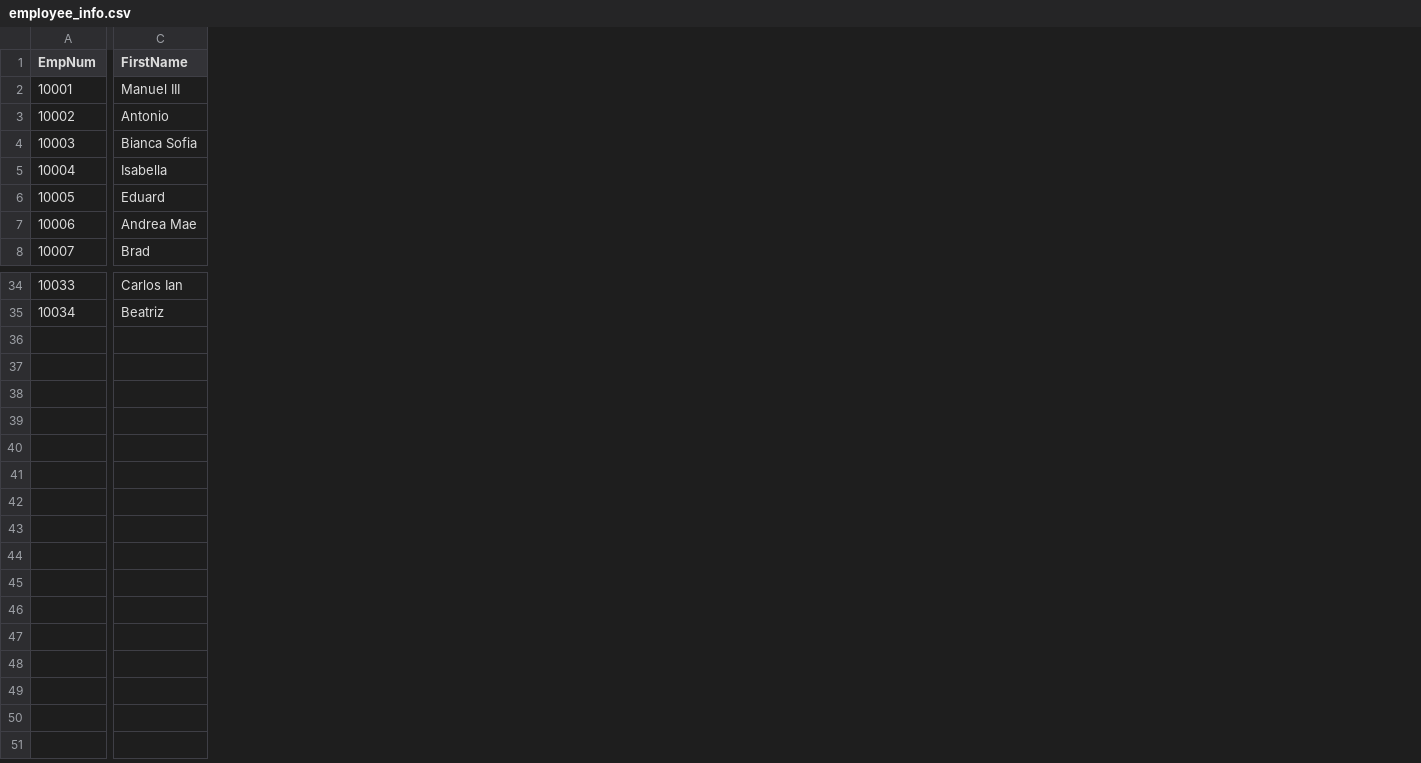
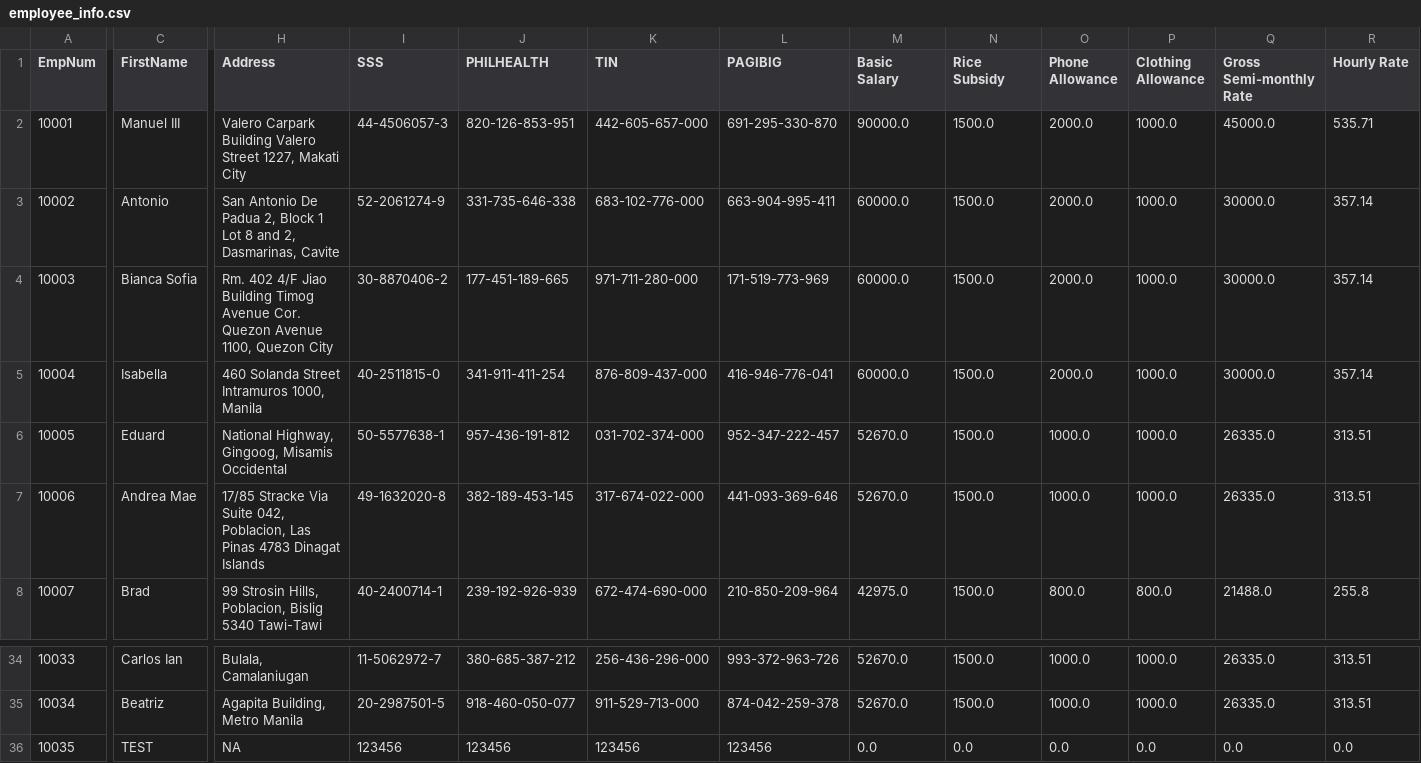
Before and after one commit to Srinder/MotorPHPayrollCP2, a CSV file: build/classes/data/employee_info.csv, drawn as a sheet; only a part is shown, gaps mark what is left out; rows hold the shown columns only; the diff covers the shown part only; the diff names each change by its address in the sheet, - before the commit and + after, or states it on an @@ line.

Commit message:
udpated add employee. when adding an employee address and other elements not included in the form will be either NA or 0, corrected increment logic. it now increments additional employee everytime add employee is clicked

```diff
--- a/build/classes/data/employee_info.csv
+++ b/build/classes/data/employee_info.csv
+column H (Address), rows 2-8: Valero Carpark Building Valero Street 1227, Makati City | San Antonio De Padua 2, Block 1 Lot 8 and 2, Dasmarinas, Cavite | Rm. 402 4/F Jiao Building Timog Avenue Cor. Quezon Avenue 1100, Quezon City | 460 Solanda Street Intramuros 1000, Manila | National Highway, Gingoog, Misamis Occidental | 17/85 Stracke Via Suite 042, Poblacion, Las Pinas 4783 Dinagat Islands | 99 Strosin Hills, Poblacion, Bislig 5340 Tawi-Tawi; rows 34-35: Bulala, Camalaniugan | Agapita Building, Metro Manila
+column I (SSS), rows 2-8: 44-4506057-3 | 52-2061274-9 | 30-8870406-2 | 40-2511815-0 | 50-5577638-1 | 49-1632020-8 | 40-2400714-1; rows 34-35: 11-5062972-7 | 20-2987501-5
+column J (PHILHEALTH), rows 2-8: 820-126-853-951 | 331-735-646-338 | 177-451-189-665 | 341-911-411-254 | 957-436-191-812 | 382-189-453-145 | 239-192-926-939; rows 34-35: 380-685-387-212 | 918-460-050-077
+column K (TIN), rows 2-8: 442-605-657-000 | 683-102-776-000 | 971-711-280-000 | 876-809-437-000 | 031-702-374-000 | 317-674-022-000 | 672-474-690-000; rows 34-35: 256-436-296-000 | 911-529-713-000
+column L (PAGIBIG), rows 2-8: 691-295-330-870 | 663-904-995-411 | 171-519-773-969 | 416-946-776-041 | 952-347-222-457 | 441-093-369-646 | 210-850-209-964; rows 34-35: 993-372-963-726 | 874-042-259-378
+column M (Basic Salary), rows 2-8: 90000.0 | 60000.0 | 60000.0 | 60000.0 | 52670.0 | 52670.0 | 42975.0; rows 34-35: 52670.0 | 52670.0
+column N (Rice Subsidy), rows 2-8: all 1500.0; rows 34-35: 1500.0 | 1500.0
+column O (Phone Allowance), rows 2-8: 2000.0 | 2000.0 | 2000.0 | 2000.0 | 1000.0 | 1000.0 | 800.0; rows 34-35: 1000.0 | 1000.0
+column P (Clothing Allowance), rows 2-8: 1000.0 | 1000.0 | 1000.0 | 1000.0 | 1000.0 | 1000.0 | 800.0; rows 34-35: 1000.0 | 1000.0
+column Q (Gross Semi-monthly Rate), rows 2-8: 45000.0 | 30000.0 | 30000.0 | 30000.0 | 26335.0 | 26335.0 | 21488.0; rows 34-35: 26335.0 | 26335.0
+column R (Hourly Rate), rows 2-8: 535.71 | 357.14 | 357.14 | 357.14 | 313.51 | 313.51 | 255.8; rows 34-35: 313.51 | 313.51
+row 36: 10035 | TEST | NA | 123456 | 123456 | 123456 | 123456 | 0.0 | 0.0 | 0.0 | 0.0 | 0.0 | 0.0
```
Also changed, not shown: 1 added column elsewhere in this file, 48 other files.
